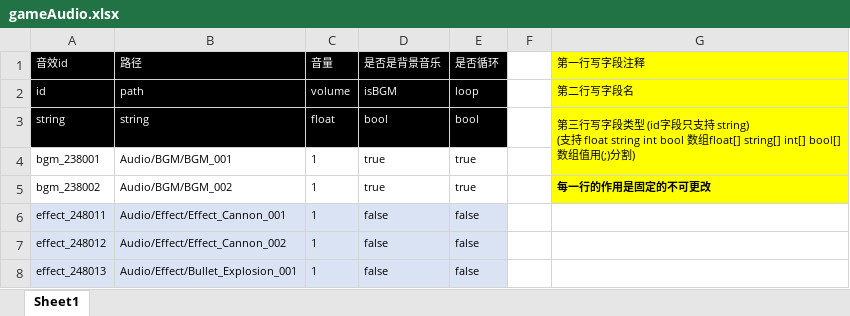
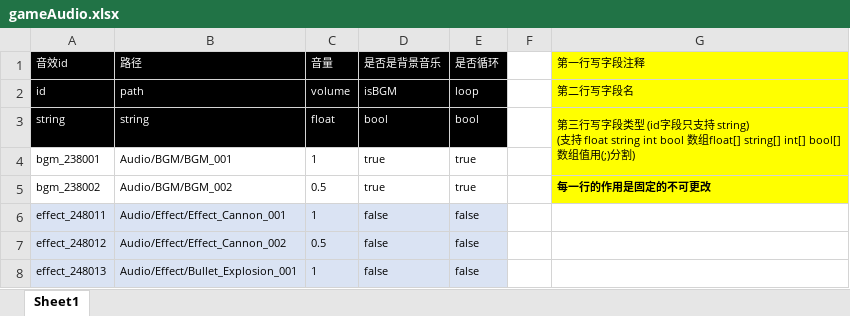
Before and after one commit to Coder8956/u-mini, an Excel workbook: GameConfig/gameAudio.xlsx, sheet Sheet1, drawn as a sheet; values as stored, in another font and other column widths than the file's, no borders; the diff names each change by its address in the sheet, - before the commit and + after, or states it on an @@ line.

```diff
--- a/GameConfig/gameAudio.xlsx (sheet Sheet1)
+++ b/GameConfig/gameAudio.xlsx (sheet Sheet1)
-C5 (音量): 1
+C5 (音量): 0.5
-C7 (音量): 1
+C7 (音量): 0.5
```
Also changed, not shown: 2 other files.
